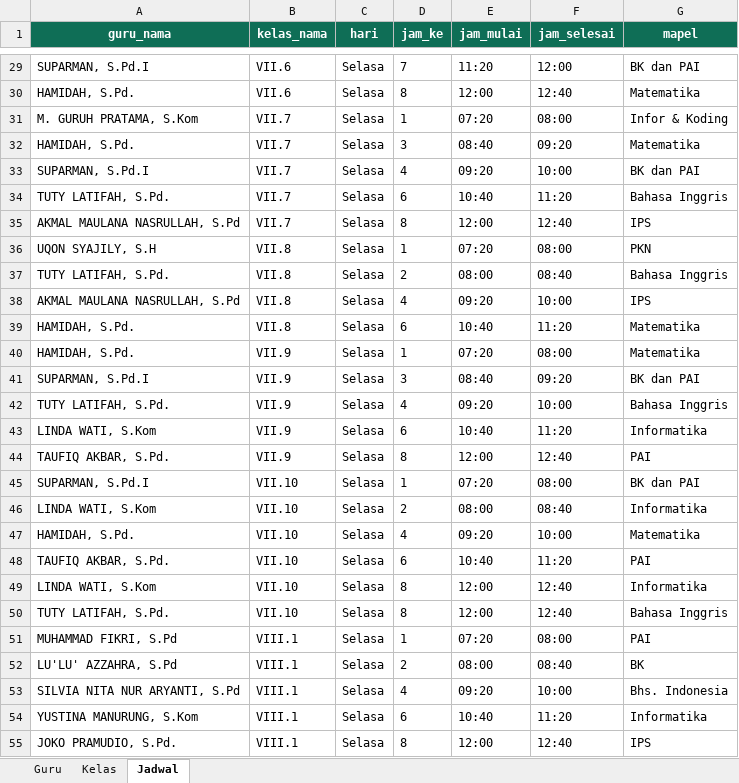
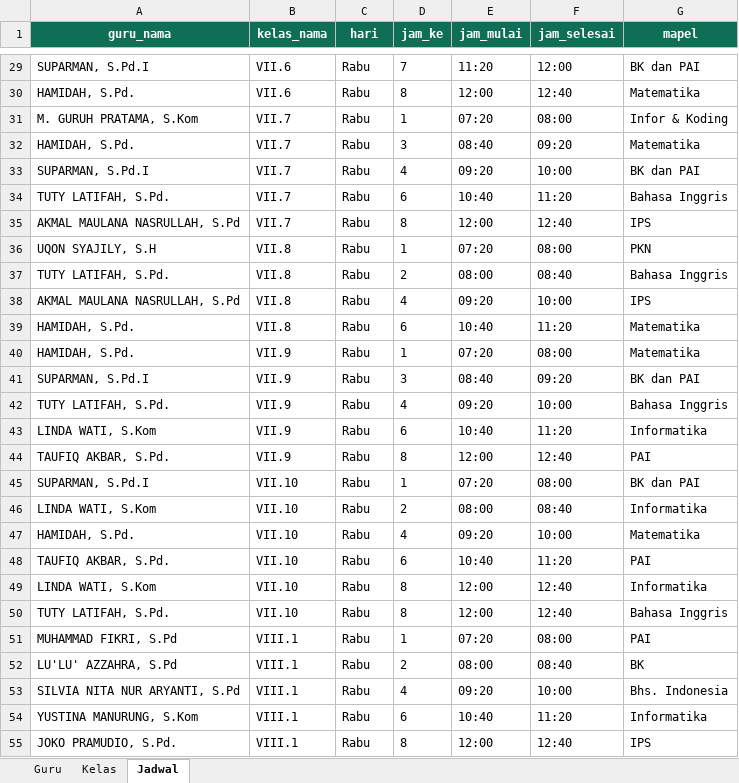
Before and after one commit to alamsyahpskotang/presensi-guru-30, an Excel workbook: jadwal_smpn30_contoh.xlsx, sheet Jadwal, drawn as a sheet; only a part is shown, gaps mark what is left out; values as stored, in another font and other column widths than the file's, no borders; the diff covers the shown part only; the diff names each change by its address in the sheet, - before the commit and + after, or states it on an @@ line.

```diff
--- a/jadwal_smpn30_contoh.xlsx (sheet Jadwal)
+++ b/jadwal_smpn30_contoh.xlsx (sheet Jadwal)
-C29:C55 (hari): Selasa
+C29:C55 (hari): Rabu
```
Also changed, not shown: 165 edited cells elsewhere in this sheet, 35 other files.
